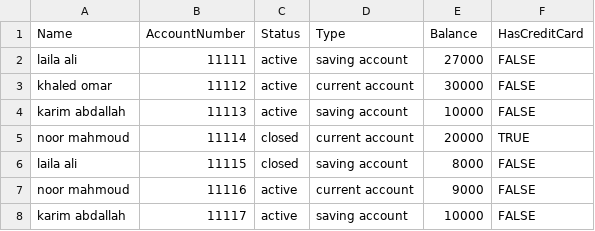
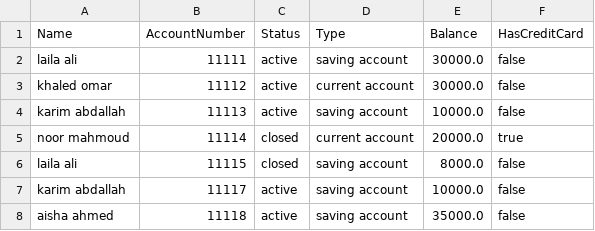
Before and after one commit to Youssef-Hamada10/BankManagementSystem, a CSV file: src/files/Account.csv, drawn as a sheet.

```diff
--- a/src/files/Account.csv
+++ b/src/files/Account.csv
@@ -1,8 +1,8 @@
 Name,AccountNumber,Status,Type,Balance,HasCreditCard
-laila ali,11111,active,saving account,27000,FALSE
-khaled omar,11112,active,current account,30000,FALSE
-karim abdallah,11113,active,saving account,10000,FALSE
-noor mahmoud,11114,closed,current account,20000,TRUE
-laila ali,11115,closed,saving account,8000,FALSE
-noor mahmoud,11116,active,current account,9000,FALSE
-karim abdallah,11117,active,saving account,10000,FALSE
+laila ali,11111,active,saving account,30000.0,false
+khaled omar,11112,active,current account,30000.0,false
+karim abdallah,11113,active,saving account,10000.0,false
+noor mahmoud,11114,closed,current account,20000.0,true
+laila ali,11115,closed,saving account,8000.0,false
+karim abdallah,11117,active,saving account,10000.0,false
+aisha ahmed,11118,active,saving account,35000.0,false
```
Also changed, not shown: src/files/Client.csv, src/files/Employee.csv, 4 other files.
